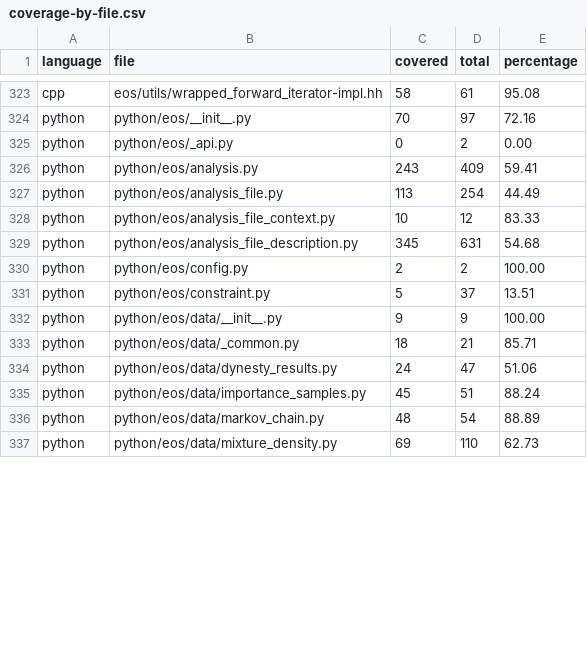
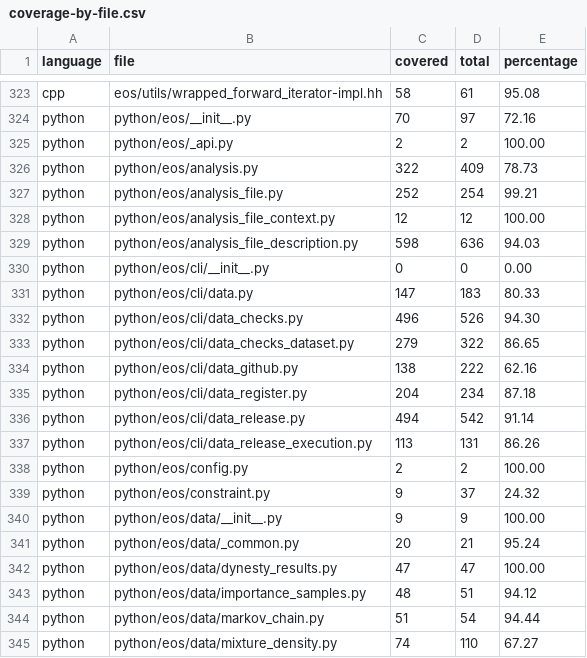
Before and after one commit to eos/coverage, a CSV file: coverage-by-file.csv, drawn as a sheet; only a part is shown, gaps mark what is left out; the diff covers the shown part only.

Commit message:
Update code coverage for 2026-08-22

```diff
--- a/coverage-by-file.csv
+++ b/coverage-by-file.csv
@@ -324,14 +324,22 @@ cpp,eos/utils/wrapped_forward_iterator-impl.hh,58,61,95.08
 python,python/eos/__init__.py,70,97,72.16
-python,python/eos/_api.py,0,2,0.00
-python,python/eos/analysis.py,243,409,59.41
-python,python/eos/analysis_file.py,113,254,44.49
-python,python/eos/analysis_file_context.py,10,12,83.33
-python,python/eos/analysis_file_description.py,345,631,54.68
+python,python/eos/_api.py,2,2,100.00
+python,python/eos/analysis.py,322,409,78.73
+python,python/eos/analysis_file.py,252,254,99.21
+python,python/eos/analysis_file_context.py,12,12,100.00
+python,python/eos/analysis_file_description.py,598,636,94.03
+python,python/eos/cli/__init__.py,0,0,0.00
+python,python/eos/cli/data.py,147,183,80.33
+python,python/eos/cli/data_checks.py,496,526,94.30
+python,python/eos/cli/data_checks_dataset.py,279,322,86.65
+python,python/eos/cli/data_github.py,138,222,62.16
+python,python/eos/cli/data_register.py,204,234,87.18
+python,python/eos/cli/data_release.py,494,542,91.14
+python,python/eos/cli/data_release_execution.py,113,131,86.26
 python,python/eos/config.py,2,2,100.00
-python,python/eos/constraint.py,5,37,13.51
+python,python/eos/constraint.py,9,37,24.32
 python,python/eos/data/__init__.py,9,9,100.00
-python,python/eos/data/_common.py,18,21,85.71
-python,python/eos/data/dynesty_results.py,24,47,51.06
-python,python/eos/data/importance_samples.py,45,51,88.24
-python,python/eos/data/markov_chain.py,48,54,88.89
-python,python/eos/data/mixture_density.py,69,110,62.73
+python,python/eos/data/_common.py,20,21,95.24
+python,python/eos/data/dynesty_results.py,47,47,100.00
+python,python/eos/data/importance_samples.py,48,51,94.12
+python,python/eos/data/markov_chain.py,51,54,94.44
+python,python/eos/data/mixture_density.py,74,110,67.27
```
Also changed, not shown: 50 edited cells elsewhere in this file, coverage.csv, 1 other file.
